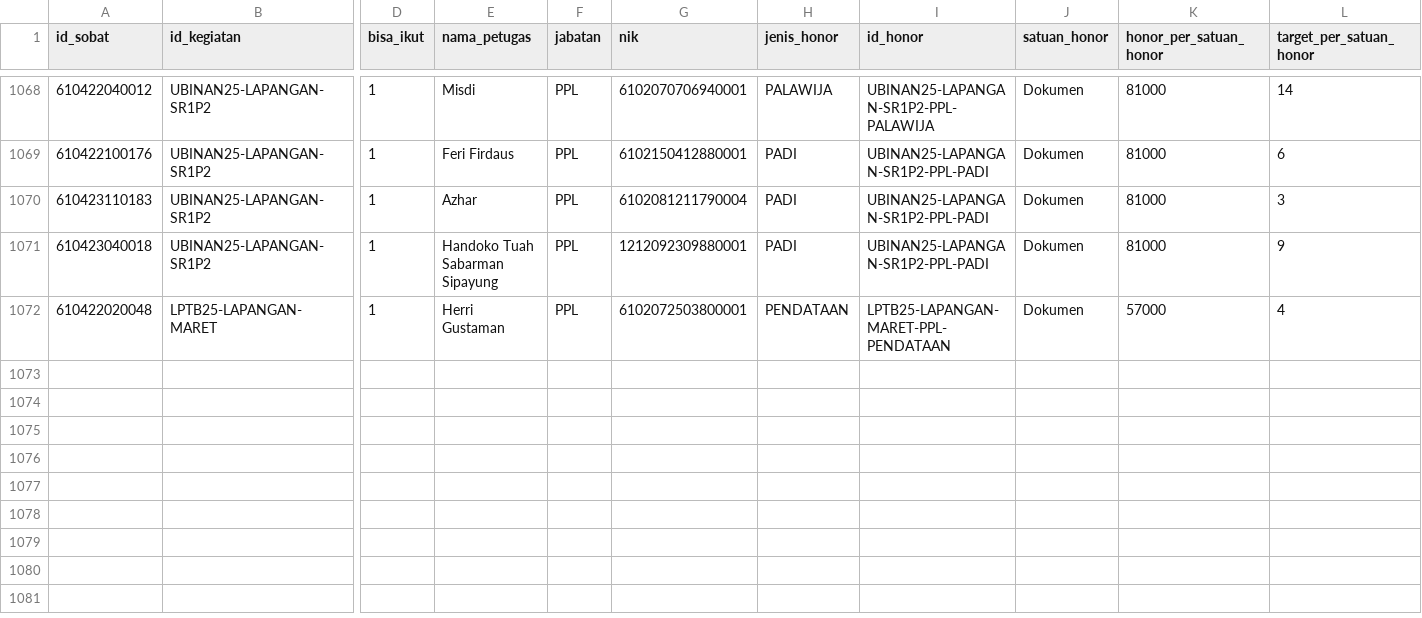
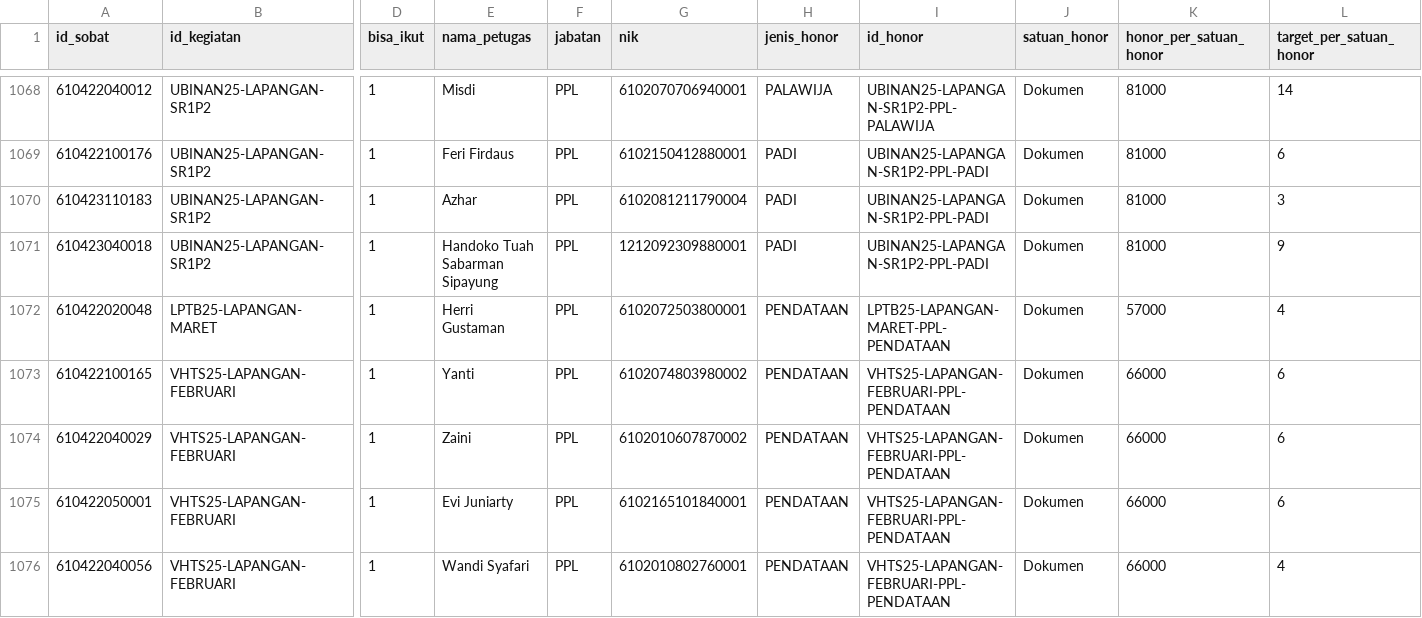
Before and after one commit to ihkaru/sipedas, a CSV file: database/data/alokasi_honor.csv, drawn as a sheet; only a part is shown, gaps mark what is left out; rows hold the shown columns only; the diff names each change by its address in the sheet, - before the commit and + after, or states it on an @@ line.

Commit message:
tambah seeder pengajuan

```diff
--- a/database/data/alokasi_honor.csv
+++ b/database/data/alokasi_honor.csv
+row 1073: 610422100165 | VHTS25-LAPANGAN-FEBRUARI | 1 | Yanti | PPL | 6102074803980002 | PENDATAAN | VHTS25-LAPANGAN-FEBRUARI-PPL-PENDATAAN | Dokumen | 66000 | 6
+row 1074: 610422040029 | VHTS25-LAPANGAN-FEBRUARI | 1 | Zaini | PPL | 6102010607870002 | PENDATAAN | VHTS25-LAPANGAN-FEBRUARI-PPL-PENDATAAN | Dokumen | 66000 | 6
+row 1075: 610422050001 | VHTS25-LAPANGAN-FEBRUARI | 1 | Evi Juniarty | PPL | 6102165101840001 | PENDATAAN | VHTS25-LAPANGAN-FEBRUARI-PPL-PENDATAAN | Dokumen | 66000 | 6
+row 1076: 610422040056 | VHTS25-LAPANGAN-FEBRUARI | 1 | Wandi Syafari | PPL | 6102010802760001 | PENDATAAN | VHTS25-LAPANGAN-FEBRUARI-PPL-PENDATAAN | Dokumen | 66000 | 4
```
Also changed, not shown: 11 other files.
